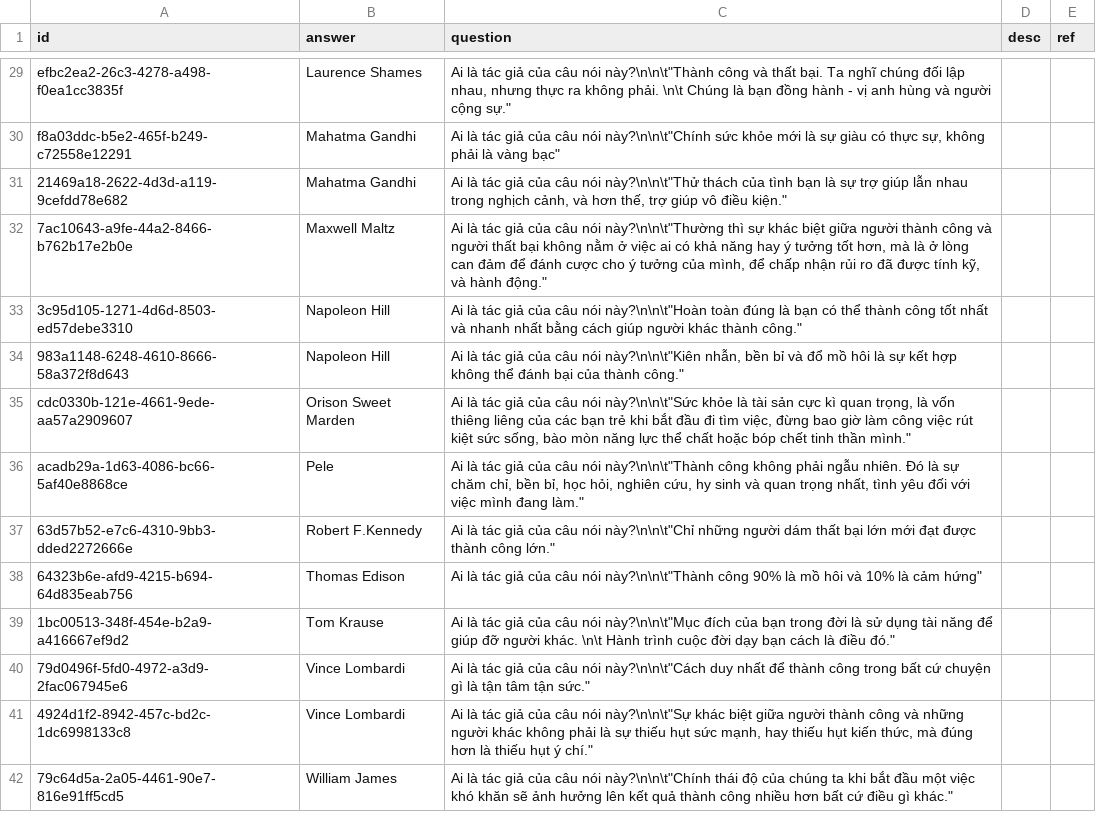
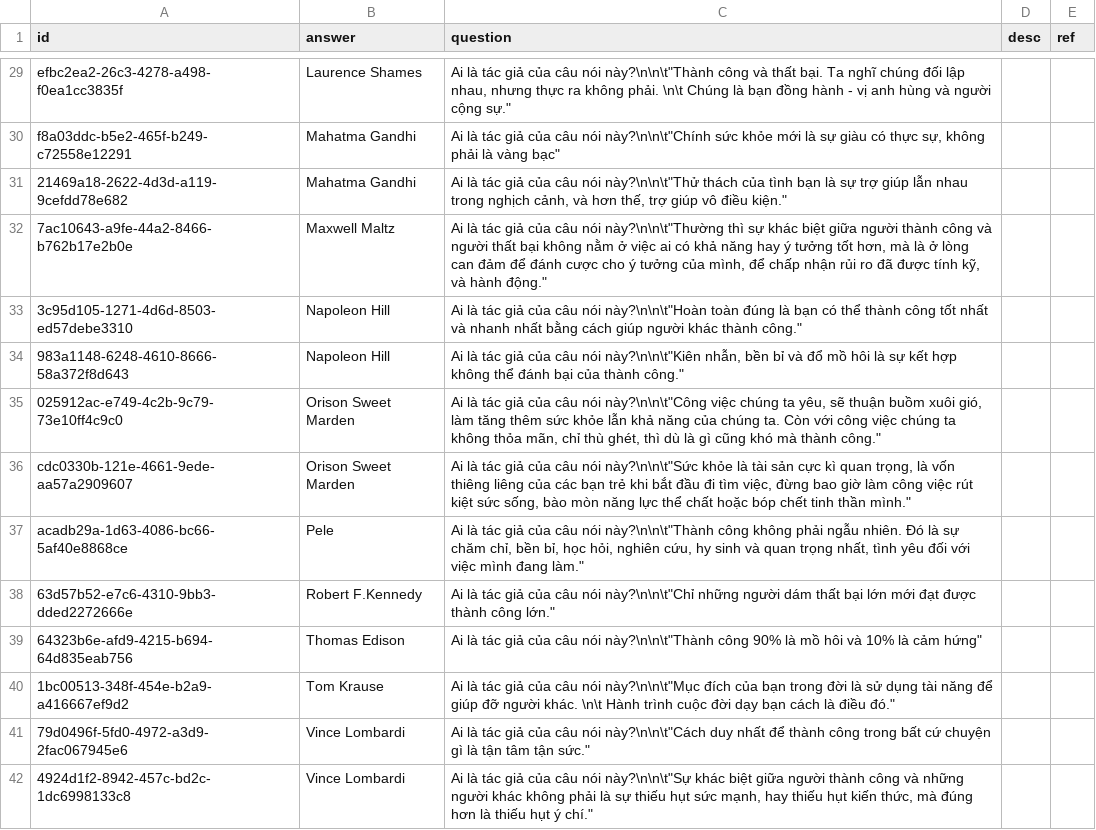
Before and after one commit to a7612/flashcard-resN, a CSV file: questions/vi.knowlegde.collections - quote.csv, drawn as a sheet; only a part is shown, gaps mark what is left out; the shorter side is filled out with more unchanged rows.

```diff
--- a/questions/vi.knowlegde.collections - quote.csv
+++ b/questions/vi.knowlegde.collections - quote.csv
@@ -34,2 +34,3 @@ f8a03ddc-b5e2-465f-b249-c72558e12291,Mahatma Gandhi,"Ai là tác giả của câ
 983a1148-6248-4610-8666-58a372f8d643,Napoleon Hill,"Ai là tác giả của câu nói này?\n\n\t""Kiên nhẫn, bền bỉ và đổ mồ hôi là sự kết hợp không thể đánh bại của thành công.""",,
+025912ac-e749-4c2b-9c79-73e10ff4c9c0,Orison Sweet Marden,"Ai là tác giả của câu nói này?\n\n\t""Công việc chúng ta yêu, sẽ thuận buồm xuôi gió, làm tăng thêm sức khỏe lẫn khả năng của chúng ta. Còn với công việc chúng ta không thỏa mãn, chỉ thù ghét, thì dù là gì cũng khó mà thành công.""",,
 cdc0330b-121e-4661-9ede-aa57a2909607,Orison Sweet Marden,"Ai là tác giả của câu nói này?\n\n\t""Sức khỏe là tài sản cực kì quan trọng, là vốn thiêng liêng của các bạn trẻ khi bắt đầu đi tìm việc, đừng bao giờ làm công việc rút kiệt sức sống, bào mòn năng lực thể chất hoặc bóp chết tinh thần mình.""",,
```
Also changed, not shown: 2 other files.
